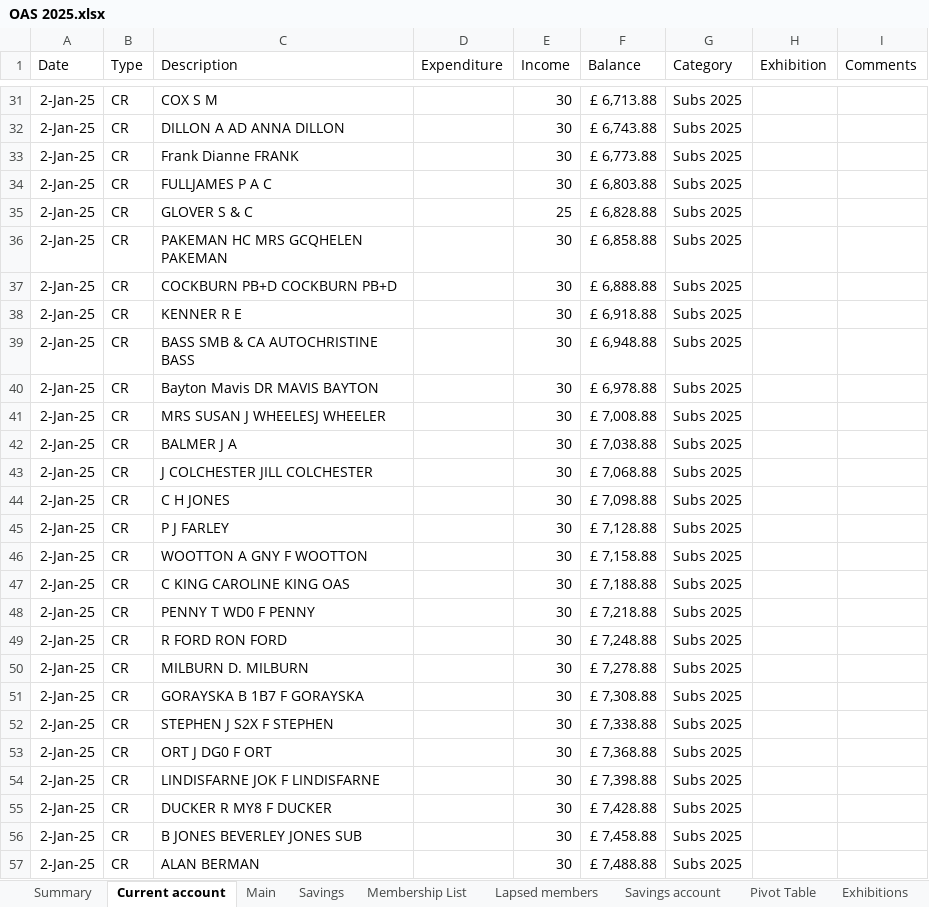
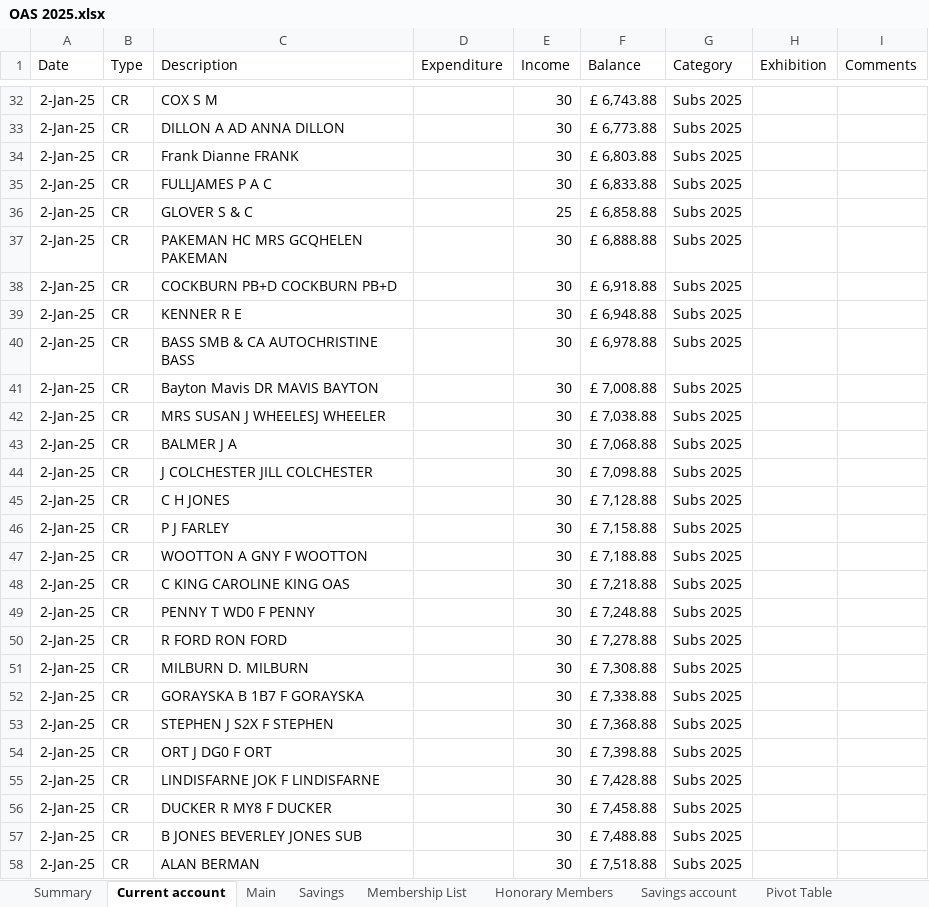
Before and after one commit to dnbarron/OAS_Finances_2025, an Excel workbook: OAS 2025.xlsx, sheet Current account, drawn as a sheet; only a part is shown, gaps mark what is left out; values as stored, in another font and other column widths than the file's, no borders; addresses are those after the commit; the diff covers the shown part only; the diff names each change by its address in the sheet, - before the commit and + after, or states it on an @@ line.

```diff
--- a/OAS 2025.xlsx (sheet Current account)
+++ b/OAS 2025.xlsx (sheet Current account)
-sheet tab: Lapsed members
+sheet tab: Honorary Members
-F32 (Balance): £ 6,713.88
+F32 (Balance): £ 6,743.88
-F33 (Balance): £ 6,743.88
+F33 (Balance): £ 6,773.88
-F34 (Balance): £ 6,773.88
+F34 (Balance): £ 6,803.88
-F35 (Balance): £ 6,803.88
+F35 (Balance): £ 6,833.88
-F36 (Balance): £ 6,828.88
+F36 (Balance): £ 6,858.88
-F37 (Balance): £ 6,858.88
+F37 (Balance): £ 6,888.88
-F38 (Balance): £ 6,888.88
+F38 (Balance): £ 6,918.88
-F39 (Balance): £ 6,918.88
+F39 (Balance): £ 6,948.88
-F40 (Balance): £ 6,948.88
+F40 (Balance): £ 6,978.88
-F41 (Balance): £ 6,978.88
+F41 (Balance): £ 7,008.88
-F42 (Balance): £ 7,008.88
+F42 (Balance): £ 7,038.88
-F43 (Balance): £ 7,038.88
+F43 (Balance): £ 7,068.88
-F44 (Balance): £ 7,068.88
+F44 (Balance): £ 7,098.88
-F45 (Balance): £ 7,098.88
+F45 (Balance): £ 7,128.88
-F46 (Balance): £ 7,128.88
+F46 (Balance): £ 7,158.88
-F47 (Balance): £ 7,158.88
+F47 (Balance): £ 7,188.88
-F48 (Balance): £ 7,188.88
+F48 (Balance): £ 7,218.88
-F49 (Balance): £ 7,218.88
+F49 (Balance): £ 7,248.88
-F50 (Balance): £ 7,248.88
+F50 (Balance): £ 7,278.88
-F51 (Balance): £ 7,278.88
+F51 (Balance): £ 7,308.88
-F52 (Balance): £ 7,308.88
+F52 (Balance): £ 7,338.88
-F53 (Balance): £ 7,338.88
+F53 (Balance): £ 7,368.88
-F54 (Balance): £ 7,368.88
+F54 (Balance): £ 7,398.88
-F55 (Balance): £ 7,398.88
+F55 (Balance): £ 7,428.88
-F56 (Balance): £ 7,428.88
+F56 (Balance): £ 7,458.88
-F57 (Balance): £ 7,458.88
+F57 (Balance): £ 7,488.88
-F58 (Balance): £ 7,488.88
+F58 (Balance): £ 7,518.88
```
Also changed, not shown: 96 added rows and 97 edited cells elsewhere in this sheet, sheet Stripe, sheet Membership List, sheet Main, sheet Open Exhibition, sheet Members Exhibition, sheet Summary, 4 more sheets, formulas that keep their value, 1 other file.
